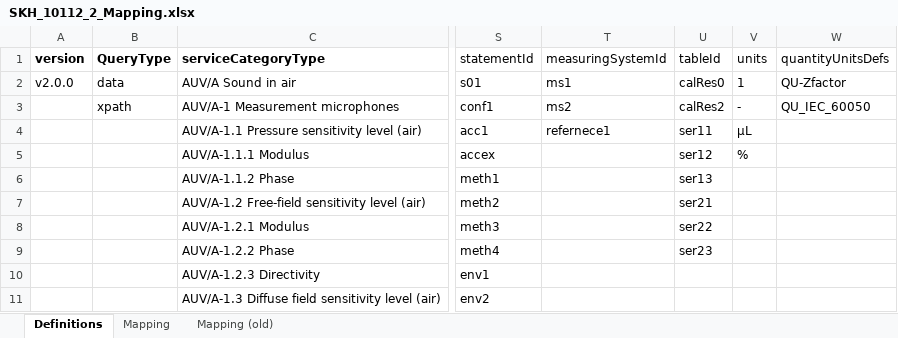
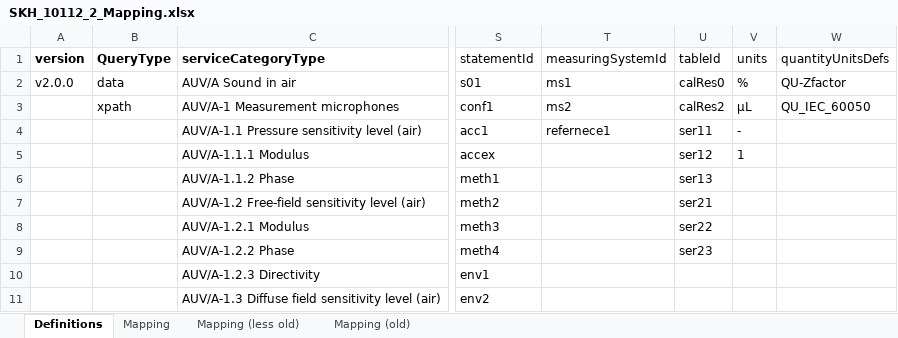
Before and after one commit to TC-IM-1448/DCC-Tables, an Excel workbook: SKH_10112_2_Mapping.xlsx, sheet Definitions, drawn as a sheet; only a part is shown, gaps mark what is left out; values as stored, in another font and other column widths than the file's, no borders; the diff names each change by its address in the sheet, - before the commit and + after, or states it on an @@ line.

```diff
--- a/SKH_10112_2_Mapping.xlsx (sheet Definitions)
+++ b/SKH_10112_2_Mapping.xlsx (sheet Definitions)
+sheet tab: Mapping (less old)
-V2 (units): 1
+V2 (units): %
-V3 (units): -
+V3 (units): µL
-V4 (units): µL
+V4 (units): -
-V5 (units): %
+V5 (units): 1
```
Also changed, not shown: sheet Mapping, formulas that keep their value.
